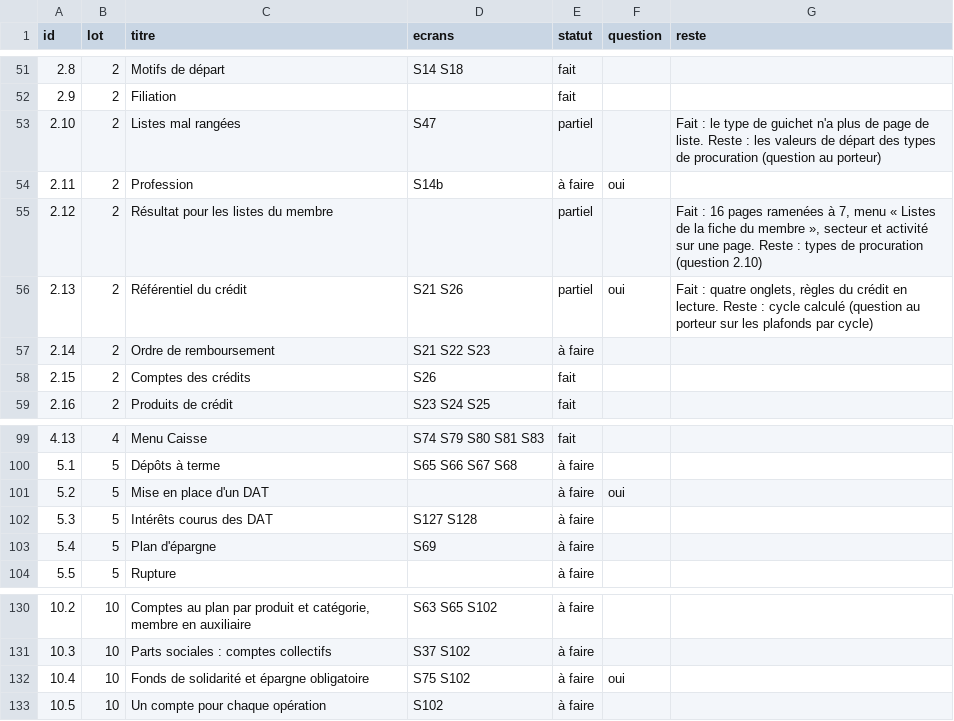
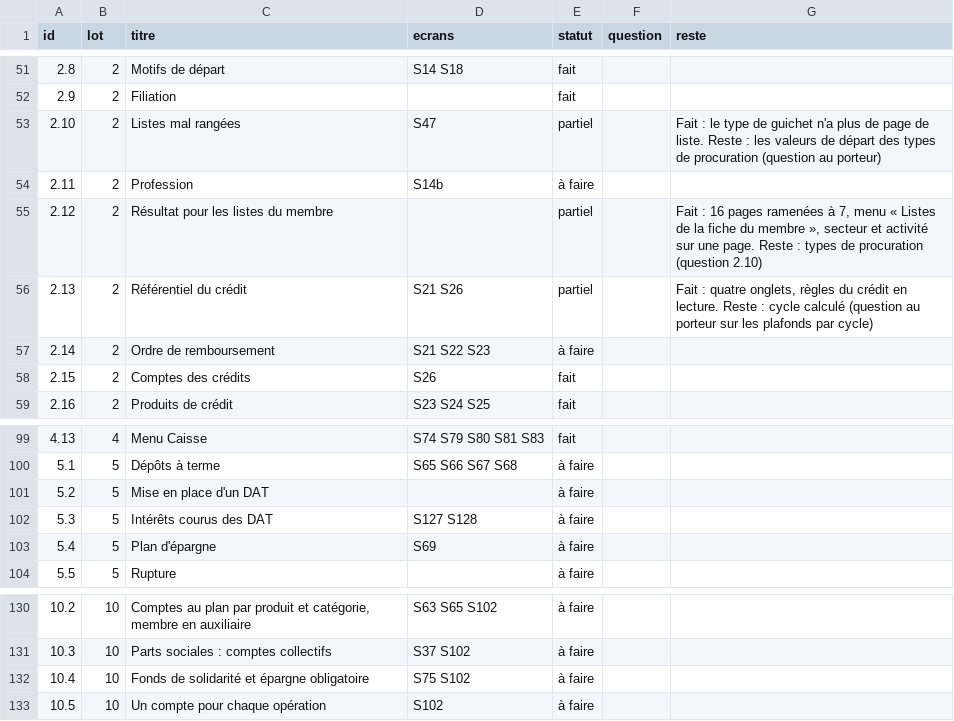
Before and after one commit to manatandu/Microfina-, a CSV file: replica/allegement.csv, drawn as a sheet; only a part is shown, gaps mark what is left out.

```diff
--- a/replica/allegement.csv
+++ b/replica/allegement.csv
@@ -53,5 +53,5 @@ id,lot,titre,ecrans,statut,question,reste
 2.10,2,Listes mal rangées,S47,partiel,,Fait : le type de guichet n'a plus de page de liste. Reste : les valeurs de départ des types de procuration (question au porteur)
-2.11,2,Profession,S14b,à faire,oui,
+2.11,2,Profession,S14b,à faire,,
 2.12,2,Résultat pour les listes du membre,,partiel,,"Fait : 16 pages ramenées à 7, menu « Listes de la fiche du membre », secteur et activité sur une page. Reste : types de procuration (question 2.10)"
-2.13,2,Référentiel du crédit,S21 S26,partiel,oui,"Fait : quatre onglets, règles du crédit en lecture. Reste : cycle calculé (question au porteur sur les plafonds par cycle)"
+2.13,2,Référentiel du crédit,S21 S26,partiel,,"Fait : quatre onglets, règles du crédit en lecture. Reste : cycle calculé (question au porteur sur les plafonds par cycle)"
 2.14,2,Ordre de remboursement,S21 S22 S23,à faire,,
@@ -100,3 +100,3 @@ id,lot,titre,ecrans,statut,question,reste
 5.1,5,Dépôts à terme,S65 S66 S67 S68,à faire,,
-5.2,5,Mise en place d'un DAT,,à faire,oui,
+5.2,5,Mise en place d'un DAT,,à faire,,
 5.3,5,Intérêts courus des DAT,S127 S128,à faire,,
@@ -131,3 +131,3 @@ id,lot,titre,ecrans,statut,question,reste
 10.3,10,Parts sociales : comptes collectifs,S37 S102,à faire,,
-10.4,10,Fonds de solidarité et épargne obligatoire,S75 S102,à faire,oui,
+10.4,10,Fonds de solidarité et épargne obligatoire,S75 S102,à faire,,
 10.5,10,Un compte pour chaque opération,S102,à faire,,
```
Also changed, not shown: replica/decisions.csv, 1 other file.
